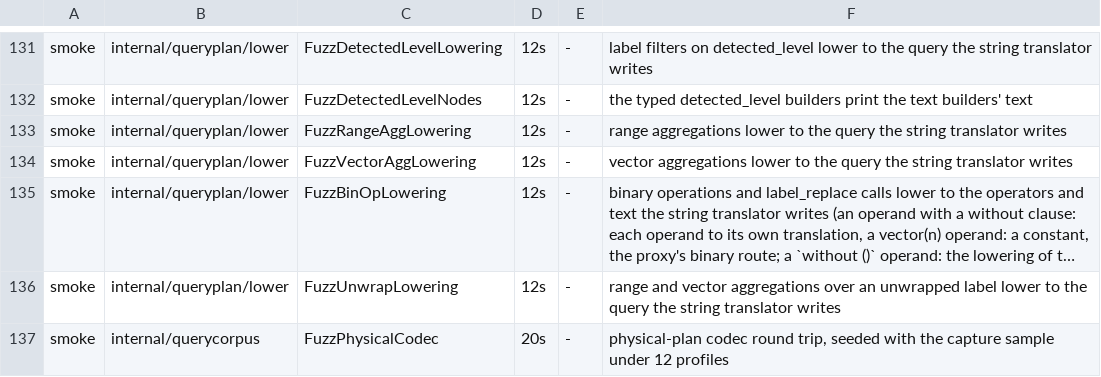
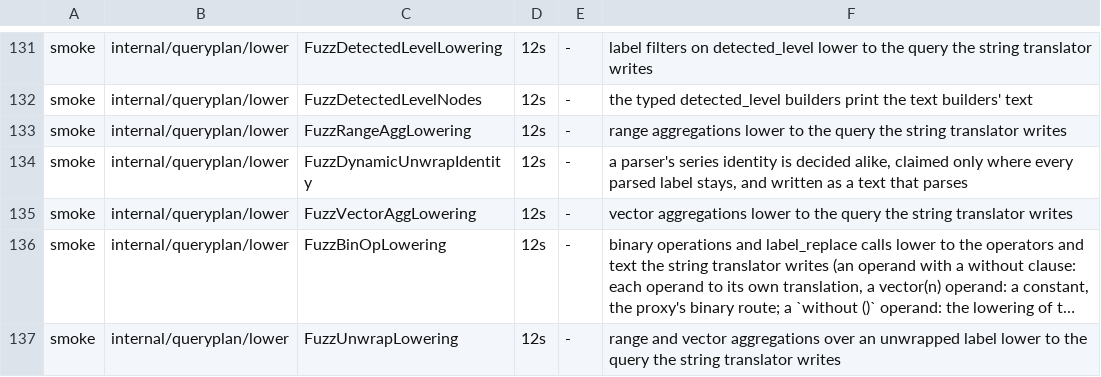
Before and after one commit to ReliablyObserve/loki-vl-proxy, a TSV file: scripts/ci/fuzz_smoke_targets.tsv, drawn as a sheet; only a part is shown, gaps mark what is left out; the shorter side is filled out with more unchanged rows; long unchanged cells end in ….

Commit message:
test: run the series identity fuzz target in fuzz-smoke

```diff
--- a/scripts/ci/fuzz_smoke_targets.tsv
+++ b/scripts/ci/fuzz_smoke_targets.tsv
@@ -133,2 +133,3 @@ smoke	internal/queryplan/lower	FuzzDetectedLevelNodes	12s	-	the typed detected_l
 smoke	internal/queryplan/lower	FuzzRangeAggLowering	12s	-	range aggregations lower to the query the string translator writes
+smoke	internal/queryplan/lower	FuzzDynamicUnwrapIdentity	12s	-	a parser's series identity is decided alike, claimed only where every parsed label stays, and written as a text that parses
 smoke	internal/queryplan/lower	FuzzVectorAggLowering	12s	-	vector aggregations lower to the query the string translator writes
```
